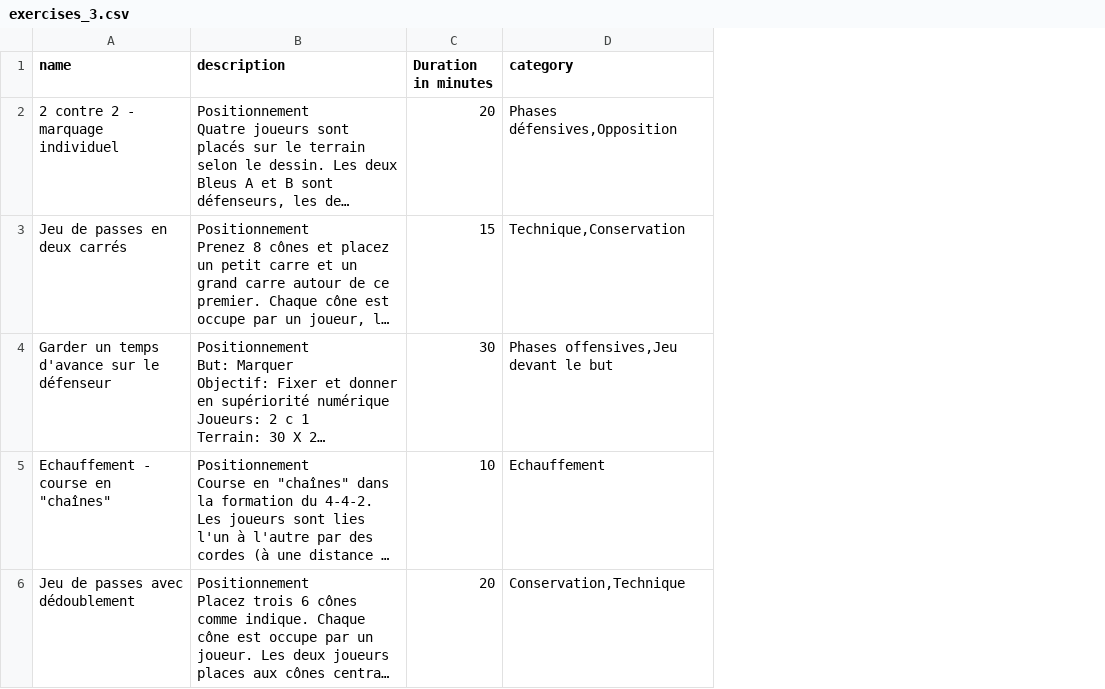
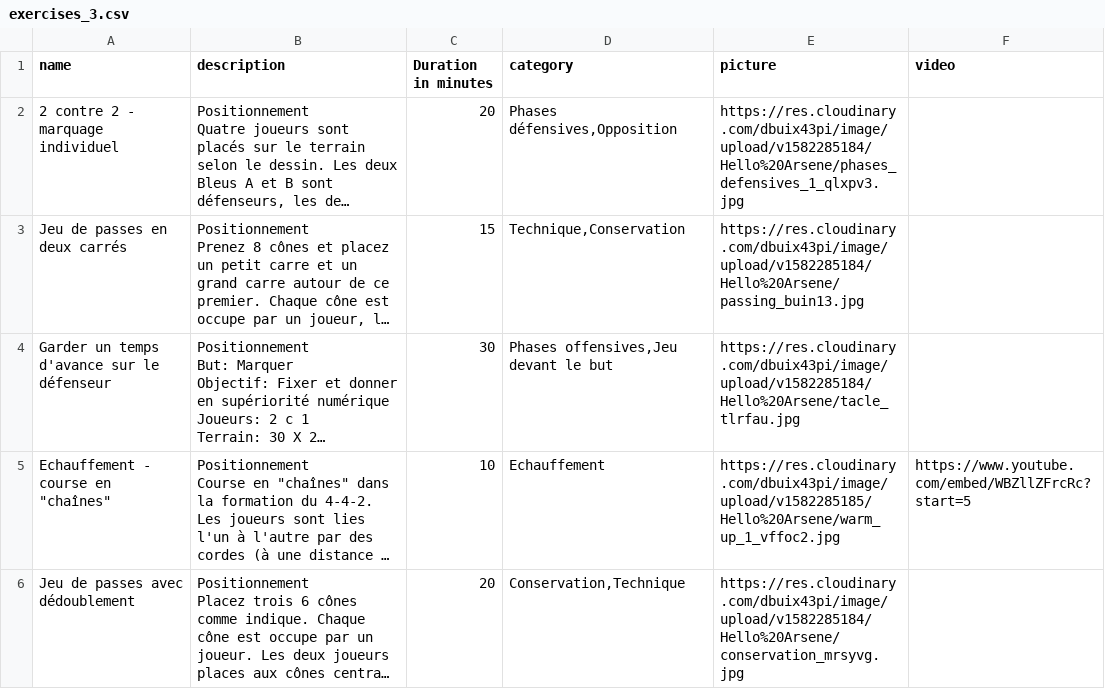
Before and after one commit to gplacca/Hello_Arsene, a CSV file: lib/exercises_3.csv, drawn as a sheet; only a part is shown; long unchanged cells end in …; the diff covers the shown part only; the diff names each change by its address in the sheet, - before the commit and + after, or states it on an @@ line.

Commit message:
exercise cards

```diff
--- a/lib/exercises_3.csv
+++ b/lib/exercises_3.csv
+column E (picture), rows 2-6: https://res.cloudinary.com/dbuix43pi/image/upload/v1582285184/Hello%20Arsene/phases_defensives_1_qlxpv3.jpg | https://res.cloudinary.com/dbuix43pi/image/upload/v1582285184/Hello%20Arsene/passing_buin13.jpg | https://res.cloudinary.com/dbuix43pi/image/upload/v1582285184/Hello%20Arsene/tacle_tlrfau.jpg | https://res.cloudinary.com/dbuix43pi/image/upload/v1582285185/Hello%20Arsene/warm_up_1_vffoc2.jpg | https://res.cloudinary.com/dbuix43pi/image/upload/v1582285184/Hello%20Arsene/conservation_mrsyvg.jpg
+column F (video), row 5: https://www.youtube.com/embed/WBZllZFrcRc?start=5
```
Also changed, not shown: 4 edited cells elsewhere in this file, 6 other files.
